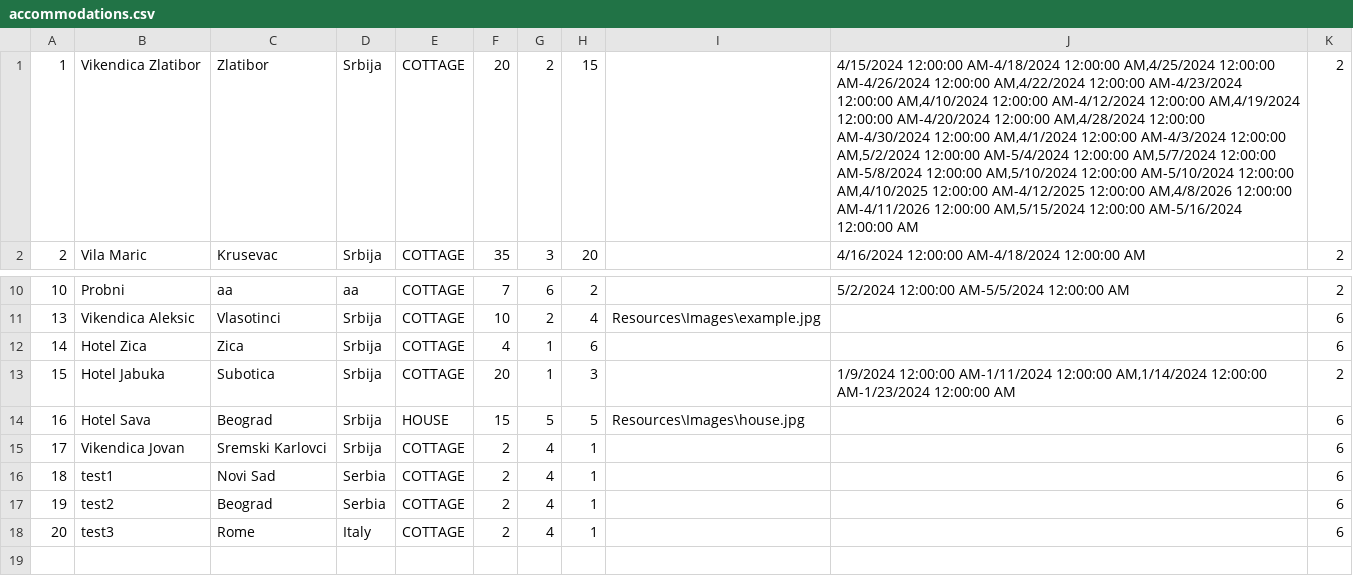
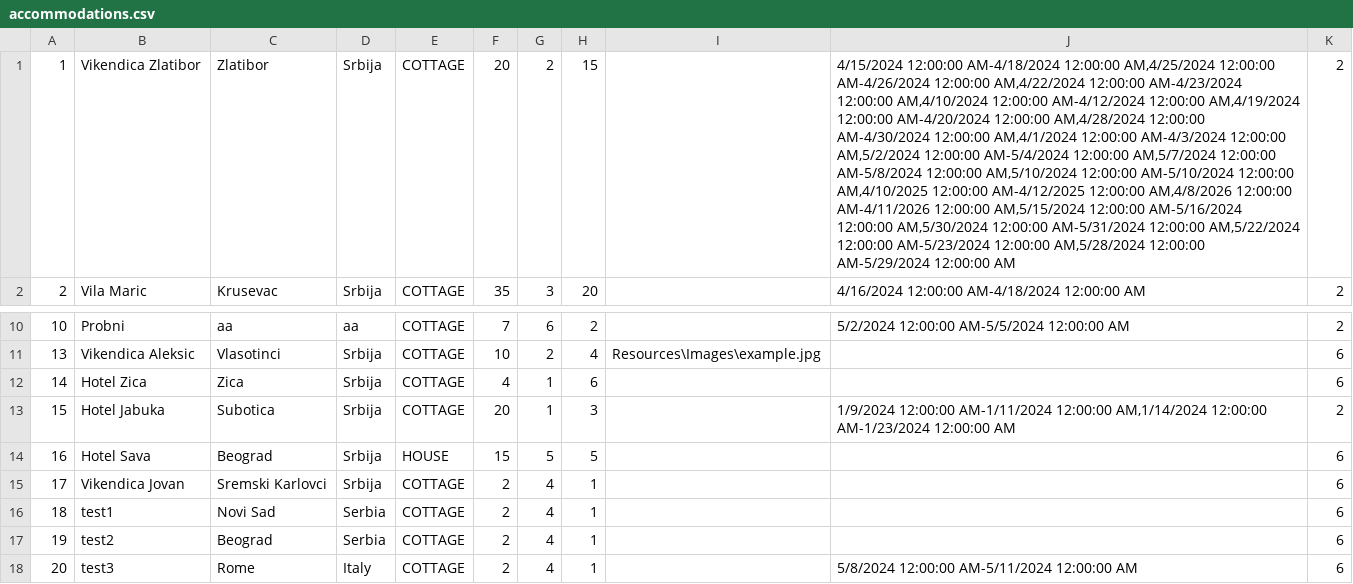
Before and after one commit to katarinap02/booking-application, a CSV file: Resources/Data/accommodations.csv, drawn as a sheet; only a part is shown, gaps mark what is left out; the diff names each change by its address in the sheet, - before the commit and + after, or states it on an @@ line.

```diff
--- a/Resources/Data/accommodations.csv
+++ b/Resources/Data/accommodations.csv
-J1: …AM-5/16/2024 12:00:00 AM
+J1: …AM-5/16/2024 12:00:00 AM,5/30/2024 12:00:00 AM-5/31/2024 12:00:00 AM,5/22/2024 12:00:00 AM-5/23/2024 12:00:00 AM,5/28/2024 12:00:00 AM-5/29/2024 12:00:00 AM
-I14: Resources\Images\house.jpg
+I14: (empty)
-J18: (empty)
+J18: 5/8/2024 12:00:00 AM-5/11/2024 12:00:00 AM
```
Also changed, not shown: Resources/Data/accommodation_reservations.csv, Resources/Data/reservation_cancellations.csv, 10 other files.
